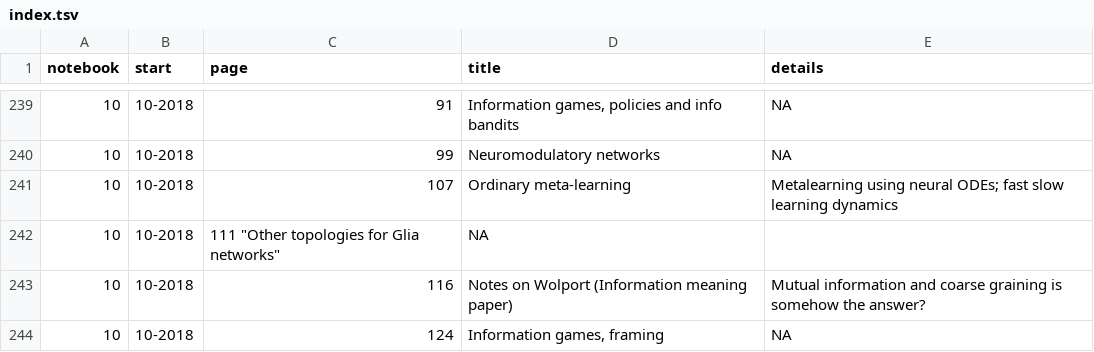
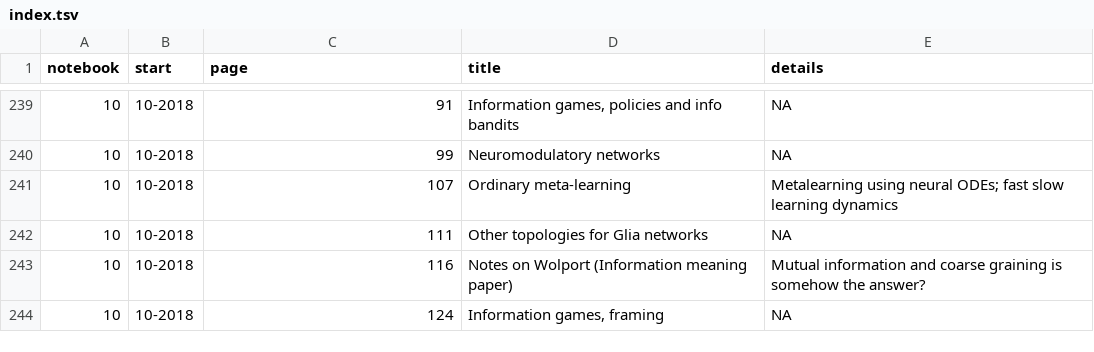
Before and after one commit to parenthetical-e/Index, a TSV file: index.tsv, drawn as a sheet; only a part is shown, gaps mark what is left out.

Commit message:
Typo

```diff
--- a/index.tsv
+++ b/index.tsv
@@ -241,3 +241,3 @@ notebook	start	page	title	details
 10	10-2018	107	"Ordinary meta-learning"	"Metalearning using neural ODEs; fast slow learning dynamics"
-10	10-2018	111 "Other topologies for Glia networks"	"NA"
+10	10-2018	111	"Other topologies for Glia networks"	"NA"
 10	10-2018	116	"Notes on Wolport (Information meaning paper)"	"Mutual information and coarse graining is somehow the answer?"
```
